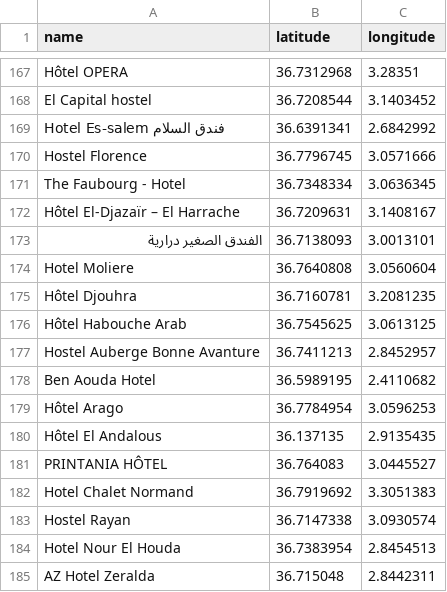
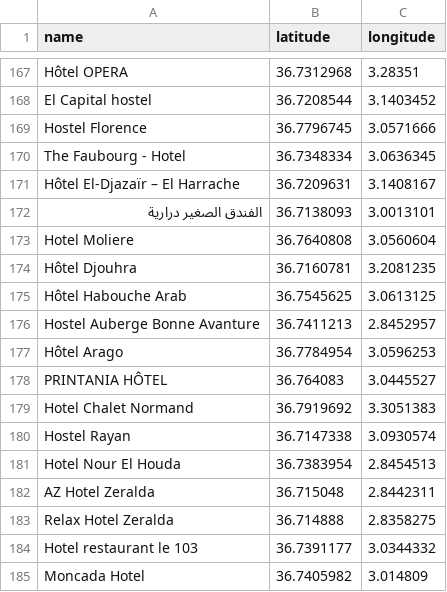
Before and after one commit to ayoubbenam07/Intro_to_AI_Travel_Project, a CSV file: dataset/hotels/Algiers_hotels.csv, drawn as a sheet; only a part is shown, gaps mark what is left out; the shorter side is filled out with more unchanged rows; the diff names each change by its address in the sheet, - before the commit and + after, or states it on an @@ line.

Commit message:
fix: minor data corrections in Algiers_hotels.csv after manual review

```diff
--- a/dataset/hotels/Algiers_hotels.csv
+++ b/dataset/hotels/Algiers_hotels.csv
-row 169: Hotel Es-salem فندق السلام | 36.6391341 | 2.6842992
-row 178: Ben Aouda Hotel | 36.5989195 | 2.4110682
-row 180: Hôtel El Andalous | 36.137135 | 2.9135435
```
